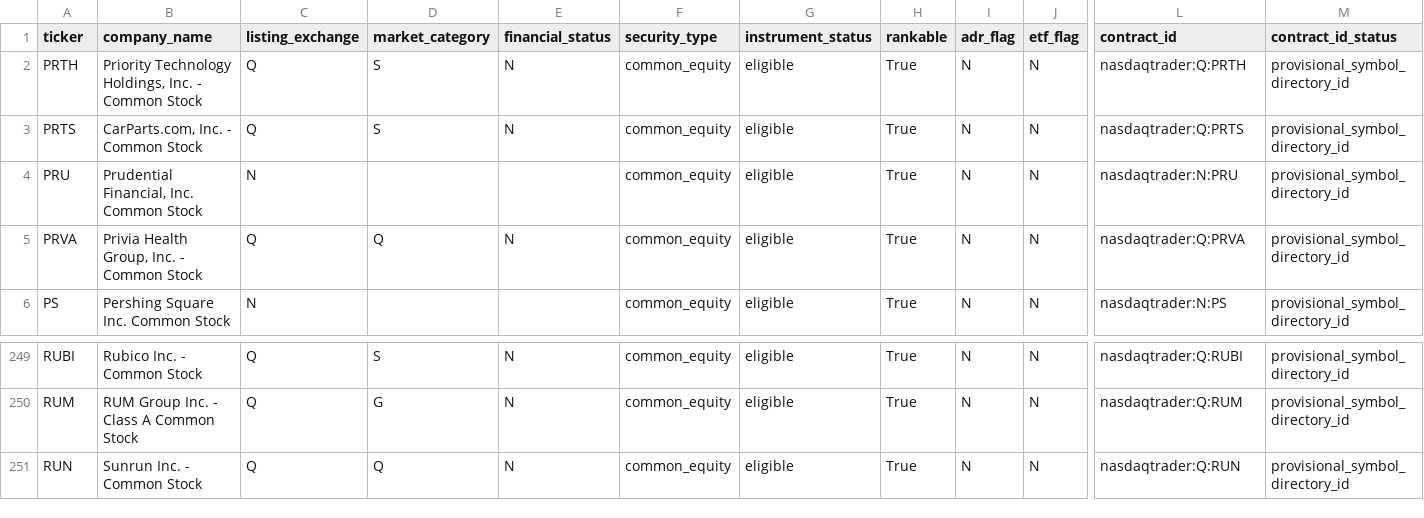
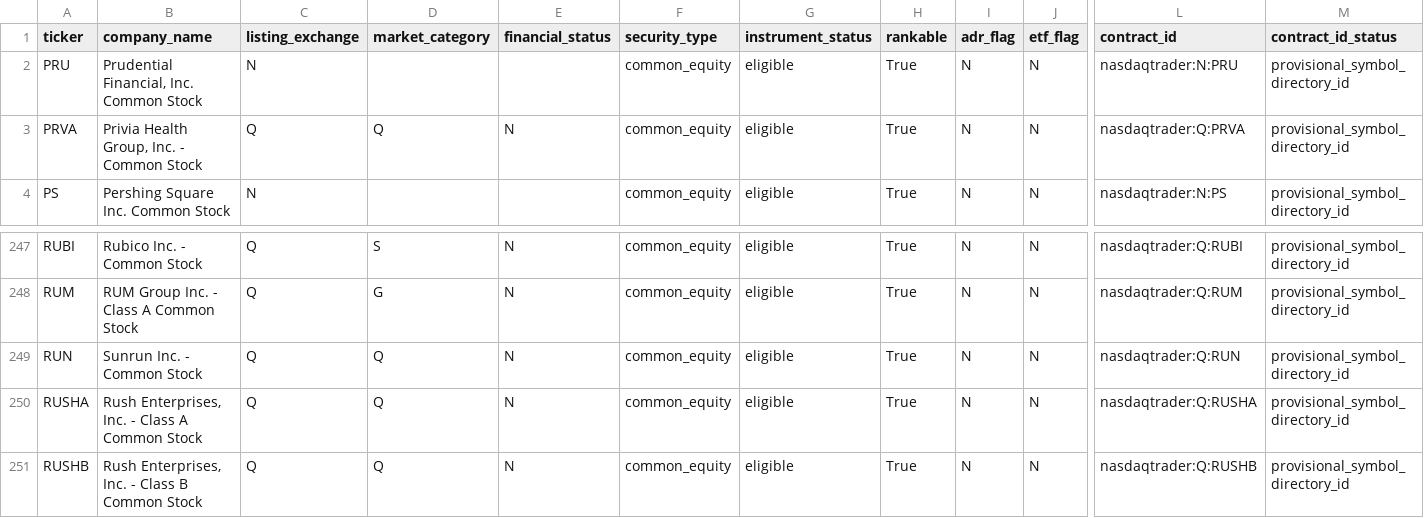
Before and after one commit to chelovekodessa/qrgf-market-data, a CSV file: data/latest/pages/page-0016.csv, drawn as a sheet; only a part is shown, gaps mark what is left out; removed rows and columns are numbered as before the commit, all else as after; rows hold the shown columns only; the diff names each change by its address in the sheet, - before the commit and + after, or states it on an @@ line.

```diff
--- a/data/latest/pages/page-0016.csv
+++ b/data/latest/pages/page-0016.csv
-row 2: PRTH | Priority Technology Holdings, Inc. - Common Stock | Q | S | N | common_equity | eligible | True | N | N | nasdaqtrader:Q:PRTH | provisional_symbol_directory_id
-row 3: PRTS | CarParts.com, Inc. - Common Stock | Q | S | N | common_equity | eligible | True | N | N | nasdaqtrader:Q:PRTS | provisional_symbol_directory_id
+row 250: RUSHA | Rush Enterprises, Inc. - Class A Common Stock | Q | Q | N | common_equity | eligible | True | N | N | nasdaqtrader:Q:RUSHA | provisional_symbol_directory_id
+row 251: RUSHB | Rush Enterprises, Inc. - Class B Common Stock | Q | Q | N | common_equity | eligible | True | N | N | nasdaqtrader:Q:RUSHB | provisional_symbol_directory_id
```
Also changed, not shown: data/latest/pages/page-0012.csv, data/latest/pages/page-0017.csv, 11 other files.
